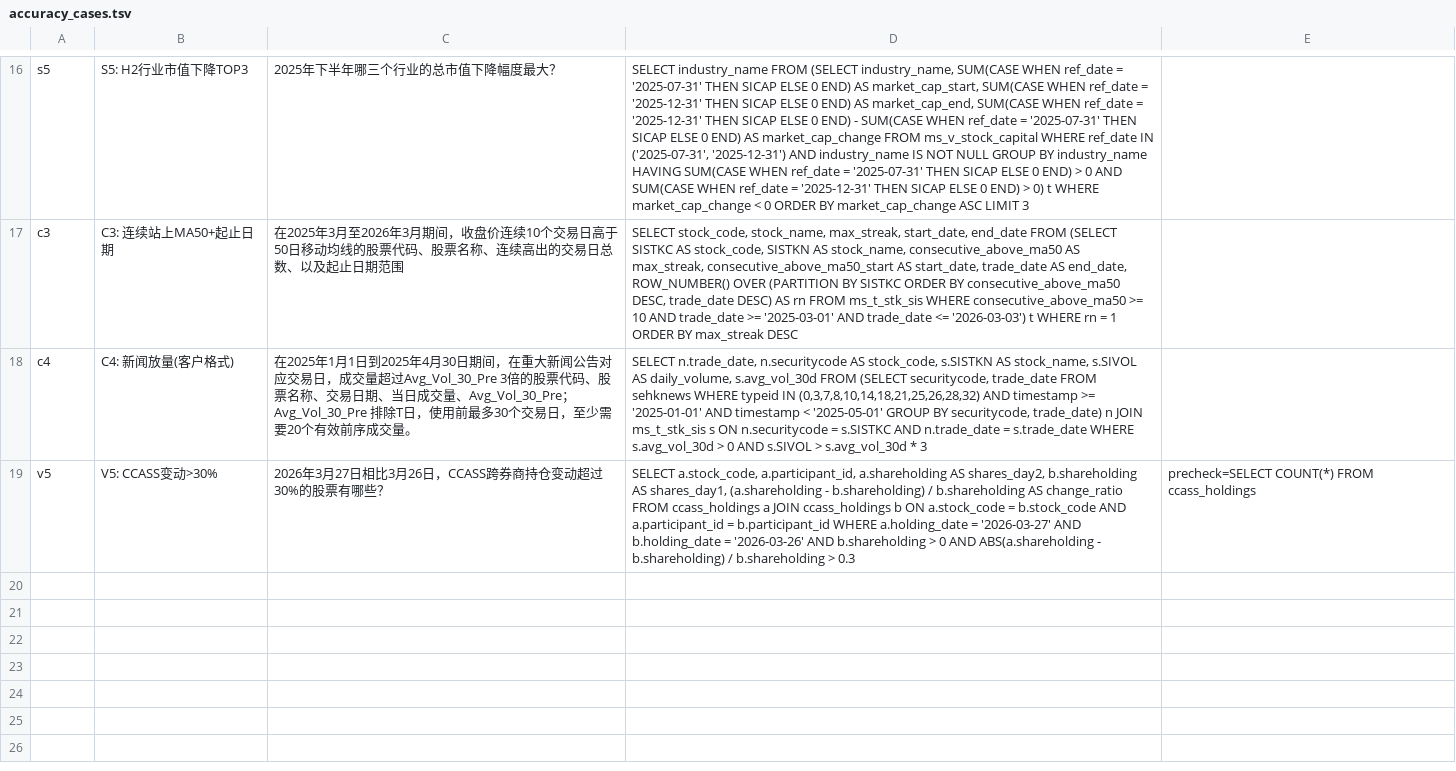
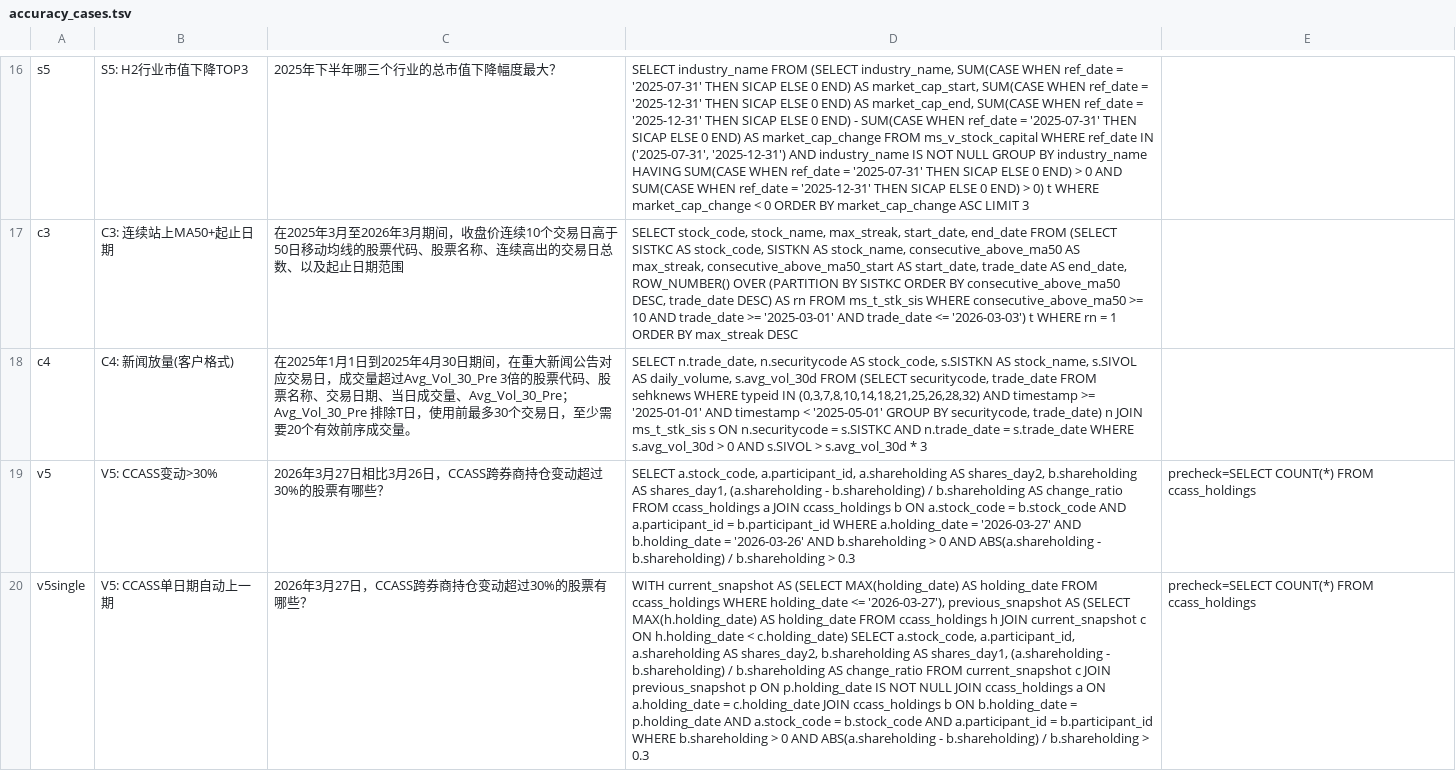
Before and after one commit to matrixorigin/hk-sfc-poc, a TSV file: scripts/accuracy_cases.tsv, drawn as a sheet; only a part is shown, gaps mark what is left out; the diff names each change by its address in the sheet, - before the commit and + after, or states it on an @@ line.

Commit message:
Improve CCASS holding date semantics

```diff
--- a/scripts/accuracy_cases.tsv
+++ b/scripts/accuracy_cases.tsv
+row 20: v5single | V5: CCASS单日期自动上一期 | 2026年3月27日，CCASS跨券商持仓变动超过30%的股票有哪些？ | WITH current_snapshot AS (SELECT MAX(holding_date) AS holding_date FROM ccass_holdings WHERE holding_date <= '2026-03-27'), previous_snapshot AS (SELECT MAX(h.holding_date) AS holding_date FROM ccass_holdings h JOIN current_snapshot c ON h.holding_date < c.holding_date) SELECT a.stock_code, a.participant_id, a.shareholding AS shares_day2, b.shareholding AS shares_day1, (a.shareholding - b.shareholding) / b.shareholding AS change_ratio FROM current_snapshot c JOIN previous_snapshot p ON p.holding_date IS NOT NULL JOIN ccass_holdings a ON a.holding_date = c.holding_date JOIN ccass_holdings b ON b.holding_date = p.holding_date AND a.stock_code = b.stock_code AND a.participant_id = b.participant_id WHERE b.shareholding > 0 AND ABS(a.shareholding - b.shareholding) / b.shareholding > 0.3 | precheck=SELECT COUNT(*) FROM ccass_holdings
```
Also changed, not shown: 1 other file.
